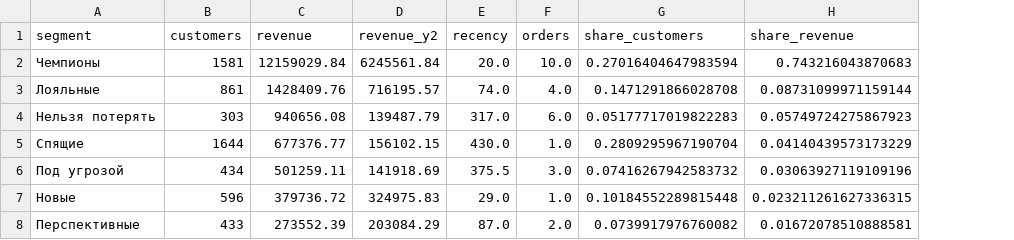
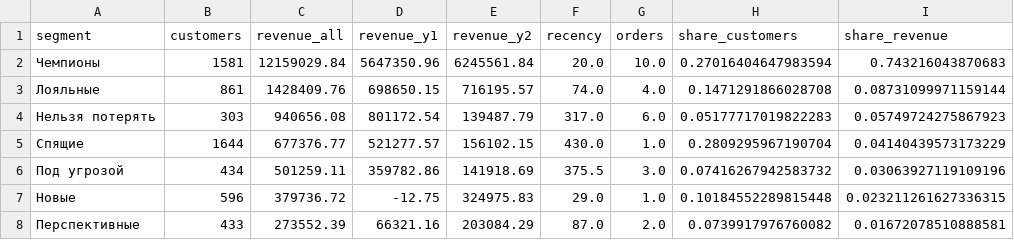
Before and after one commit to Alex91132/online-retail-metrics, a CSV file: results/segments.csv, drawn as a sheet; the diff names each change by its address in the sheet, - before the commit and + after, or states it on an @@ line.

```diff
--- a/results/segments.csv
+++ b/results/segments.csv
+column D (revenue_y1), rows 2-8: 5647350.96 | 698650.15 | 801172.54 | 521277.57 | 359782.86 | -12.75 | 66321.16
-C1: revenue
+C1: revenue_all
```
Also changed, not shown: 6 other files.
